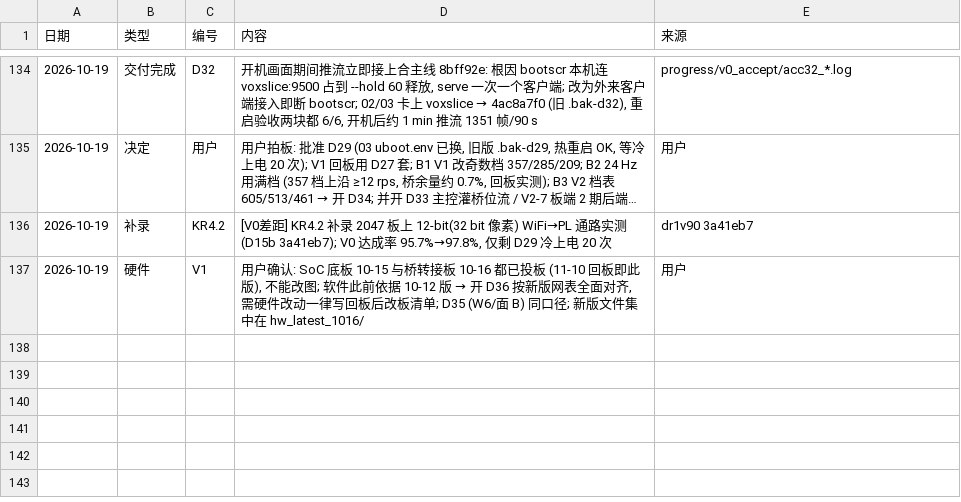
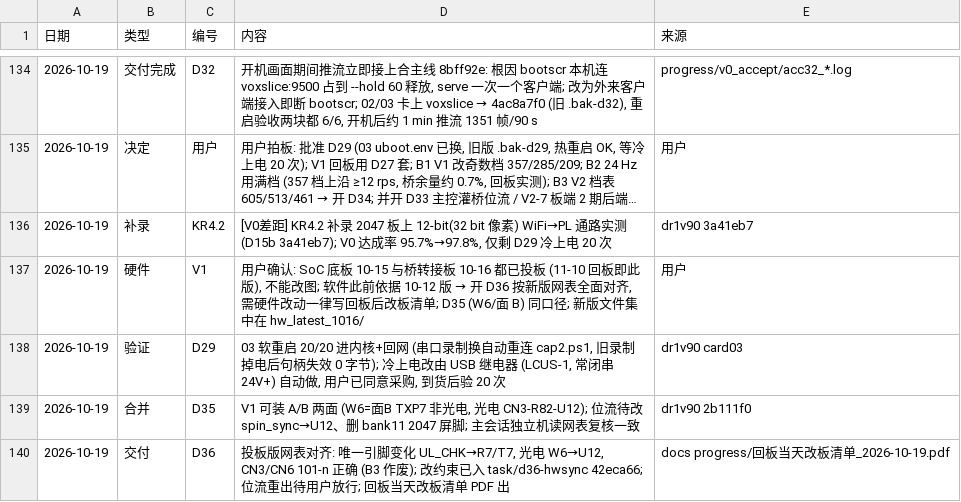
Before and after one commit to kiujkiu/zynq_pov, a CSV file: docs/progress/daily_log.csv, drawn as a sheet; only a part is shown, gaps mark what is left out; long unchanged cells end in …; the diff names each change by its address in the sheet, - before the commit and + after, or states it on an @@ line.

```diff
--- a/docs/progress/daily_log.csv
+++ b/docs/progress/daily_log.csv
+row 138: 2026-10-19 | 验证 | D29 | 03 软重启 20/20 进内核+回网 (串口录制换自动重连 cap2.ps1, 旧录制掉电后句柄失效 0 字节); 冷上电改由 USB 继电器 (LCUS-1, 常闭串 24V+) 自动做, 用户已同意采购, 到货后验 20 次 | dr1v90 card03
+row 139: 2026-10-19 | 合并 | D35 | V1 可装 A/B 两面 (W6=面B TXP7 非光电, 光电 CN3-R82-U12); 位流待改 spin_sync→U12、删 bank11 2047 屏脚; 主会话独立机读网表复核一致 | dr1v90 2b111f0
+row 140: 2026-10-19 | 交付 | D36 | 投板版网表对齐: 唯一引脚变化 UL_CHK→R7/T7, 光电 W6→U12, CN3/CN6 101-n 正确 (B3 作废); 改约束已入 task/d36-hwsync 42eca66; 位流重出待用户放行; 回板当天改板清单 PDF 出 | docs progress/回板当天改板清单_2026-10-19.pdf
```
